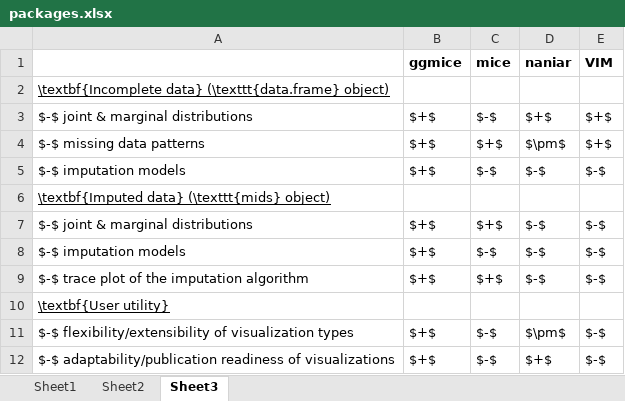
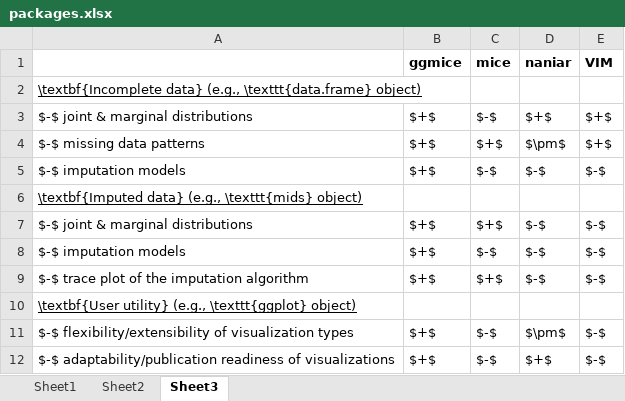
Before and after one commit to hanneoberman/dissertation, an Excel workbook: packages.xlsx, sheet Sheet3, drawn as a sheet; values as stored, in another font and other column widths than the file's, no borders; the diff names each change by its address in the sheet, - before the commit and + after, or states it on an @@ line.

Commit message:
update pkgs table intro

```diff
--- a/packages.xlsx (sheet Sheet3)
+++ b/packages.xlsx (sheet Sheet3)
-A2: \textbf{Incomplete data} (\texttt{data.frame} object)
+A2: \textbf{Incomplete data} (e.g., \texttt{data.frame} object)
-A6: \textbf{Imputed data} (\texttt{mids} object)
+A6: \textbf{Imputed data} (e.g., \texttt{mids} object)
-A10: \textbf{User utility}
+A10: \textbf{User utility} (e.g., \texttt{ggplot} object)
```
Also changed, not shown: 1 other file.
